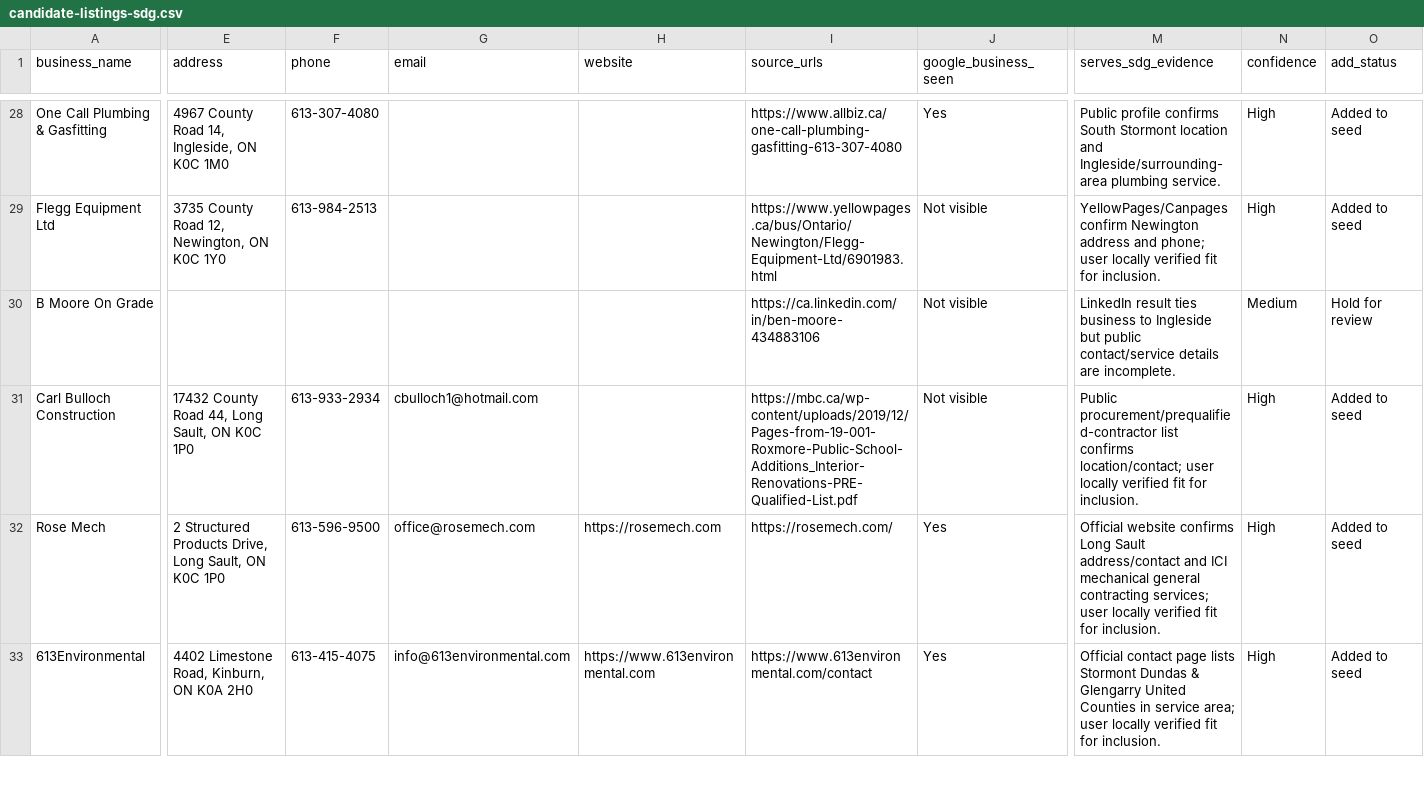
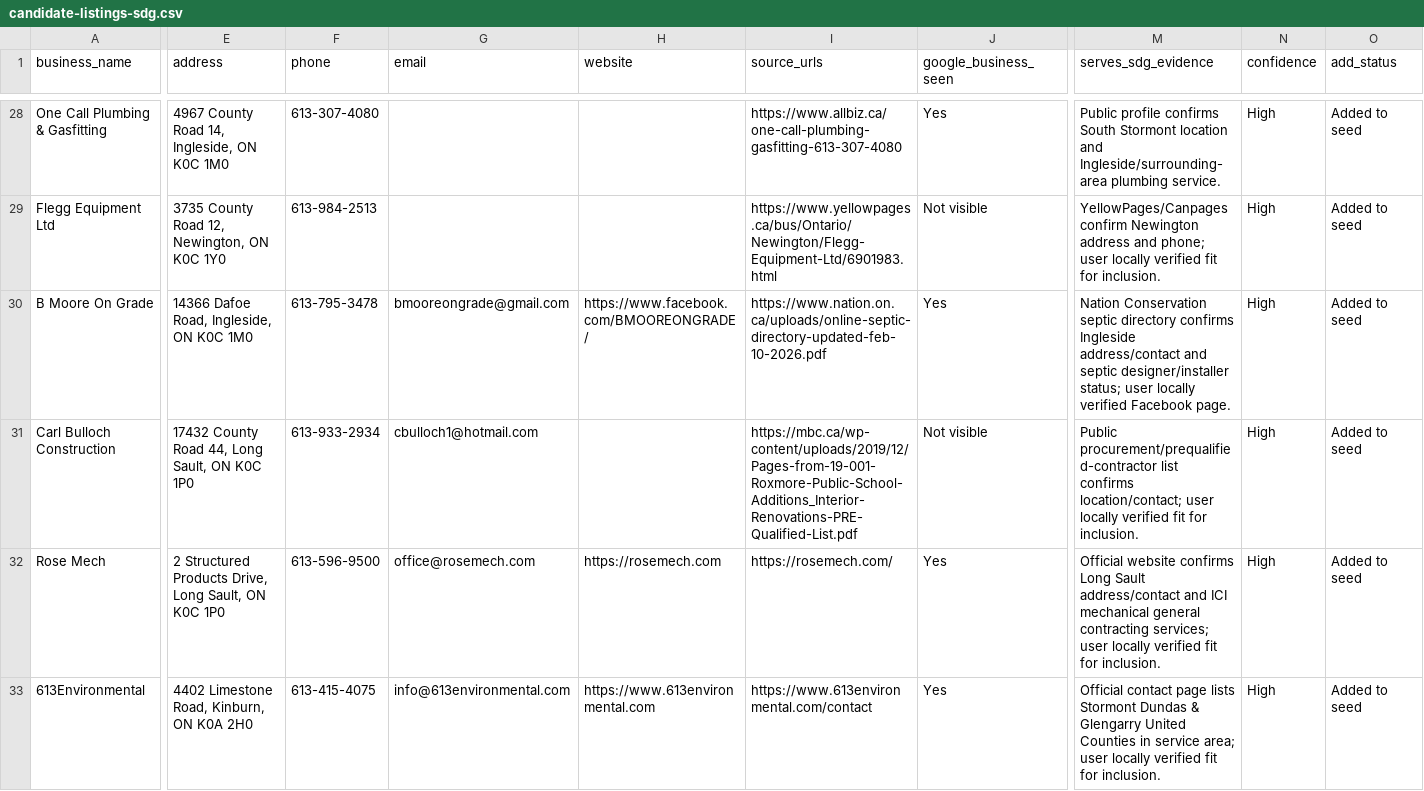
Before and after one commit to Scottvan08/localtrades-south-dundas, a CSV file: candidate-listings-sdg.csv, drawn as a sheet; only a part is shown, gaps mark what is left out; the diff covers the shown part only; the diff names each change by its address in the sheet, - before the commit and + after, or states it on an @@ line.

```diff
--- a/candidate-listings-sdg.csv
+++ b/candidate-listings-sdg.csv
-E30 (address): (empty)
+E30 (address): 14366 Dafoe Road, Ingleside, ON K0C 1M0
-F30 (phone): (empty)
+F30 (phone): 613-795-3478
-G30 (email): (empty)
+G30 (email): bmooreongrade@gmail.com
-H30 (website): (empty)
+H30 (website): https://www.facebook.com/BMOOREONGRADE/
-I30 (source_urls): https://ca.linkedin.com/in/ben-moore-434883106
+I30 (source_urls): https://www.nation.on.ca/uploads/online-septic-directory-updated-feb-10-2026.pdf
-J30 (google_business_seen): Not visible
+J30 (google_business_seen): Yes
-M30 (serves_sdg_evidence): LinkedIn result ties business to Ingleside but public contact/service details are incomplete.
+M30 (serves_sdg_evidence): Nation Conservation septic directory confirms Ingleside address/contact and septic designer/installer status; user locally verified Facebook page.
-N30 (confidence): Medium
+N30 (confidence): High
-O30 (add_status): Hold for review
+O30 (add_status): Added to seed
```
Also changed, not shown: 11 edited cells elsewhere in this file, sdg-seed-listings.csv, 2 other files.
